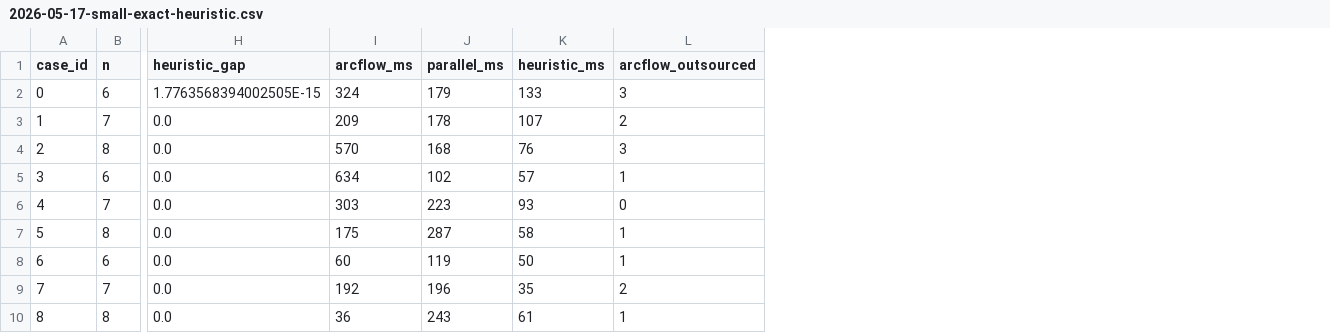
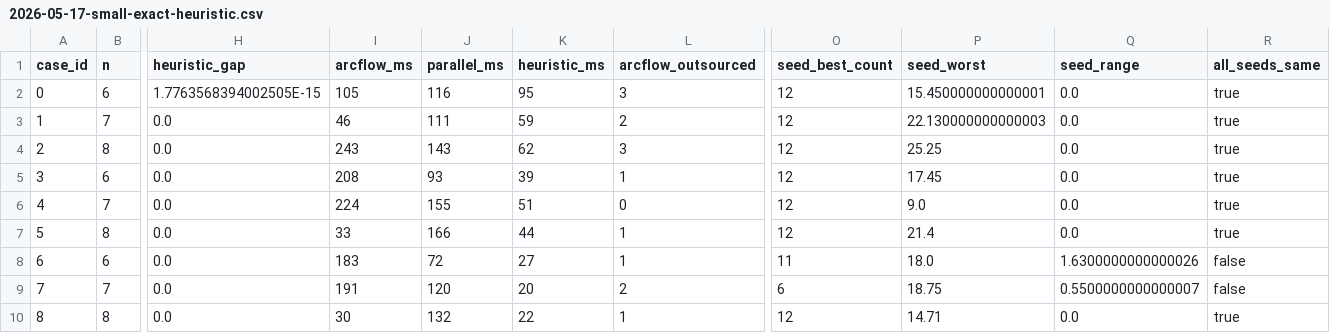
Before and after one commit to changxincao/TWETScheduling, a CSV file: test-results/exact-heuristic/2026-05-17-small-exact-heuristic.csv, drawn as a sheet; only a part is shown, gaps mark what is left out; the diff covers the shown part only; the diff names each change by its address in the sheet, - before the commit and + after, or states it on an @@ line.

Commit message:
Record heuristic seed variation

```diff
--- a/test-results/exact-heuristic/2026-05-17-small-exact-heuristic.csv
+++ b/test-results/exact-heuristic/2026-05-17-small-exact-heuristic.csv
+column O (seed_best_count), rows 2-10: 12 | 12 | 12 | 12 | 12 | 12 | 11 | 6 | 12
+column P (seed_worst), rows 2-10: 15.450000000000001 | 22.130000000000003 | 25.25 | 17.45 | 9.0 | 21.4 | 18.0 | 18.75 | 14.71
+column Q (seed_range), rows 2-10: 0.0 | 0.0 | 0.0 | 0.0 | 0.0 | 0.0 | 1.6300000000000026 | 0.5500000000000007 | 0.0
+column R (all_seeds_same), rows 2-10: true | true | true | true | true | true | false | false | true
-I2 (arcflow_ms): 324
+I2 (arcflow_ms): 105
-J2 (parallel_ms): 179
+J2 (parallel_ms): 116
-K2 (heuristic_ms): 133
+K2 (heuristic_ms): 95
-I3 (arcflow_ms): 209
+I3 (arcflow_ms): 46
-J3 (parallel_ms): 178
+J3 (parallel_ms): 111
-K3 (heuristic_ms): 107
+K3 (heuristic_ms): 59
-I4 (arcflow_ms): 570
+I4 (arcflow_ms): 243
-J4 (parallel_ms): 168
+J4 (parallel_ms): 143
-K4 (heuristic_ms): 76
+K4 (heuristic_ms): 62
-I5 (arcflow_ms): 634
+I5 (arcflow_ms): 208
-J5 (parallel_ms): 102
+J5 (parallel_ms): 93
-K5 (heuristic_ms): 57
+K5 (heuristic_ms): 39
-I6 (arcflow_ms): 303
+I6 (arcflow_ms): 224
-J6 (parallel_ms): 223
+J6 (parallel_ms): 155
-K6 (heuristic_ms): 93
+K6 (heuristic_ms): 51
-I7 (arcflow_ms): 175
+I7 (arcflow_ms): 33
-J7 (parallel_ms): 287
+J7 (parallel_ms): 166
-K7 (heuristic_ms): 58
+K7 (heuristic_ms): 44
-I8 (arcflow_ms): 60
+I8 (arcflow_ms): 183
-J8 (parallel_ms): 119
+J8 (parallel_ms): 72
-K8 (heuristic_ms): 50
+K8 (heuristic_ms): 27
-I9 (arcflow_ms): 192
+I9 (arcflow_ms): 191
-J9 (parallel_ms): 196
+J9 (parallel_ms): 120
-K9 (heuristic_ms): 35
+K9 (heuristic_ms): 20
-I10 (arcflow_ms): 36
+I10 (arcflow_ms): 30
-J10 (parallel_ms): 243
+J10 (parallel_ms): 132
-K10 (heuristic_ms): 61
+K10 (heuristic_ms): 22
```
Also changed, not shown: 92 edited cells elsewhere in this file, 3 other files.
